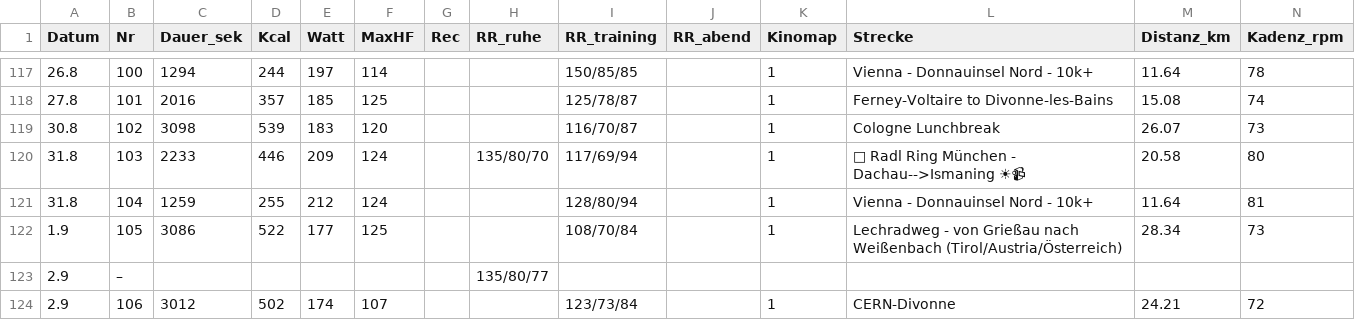
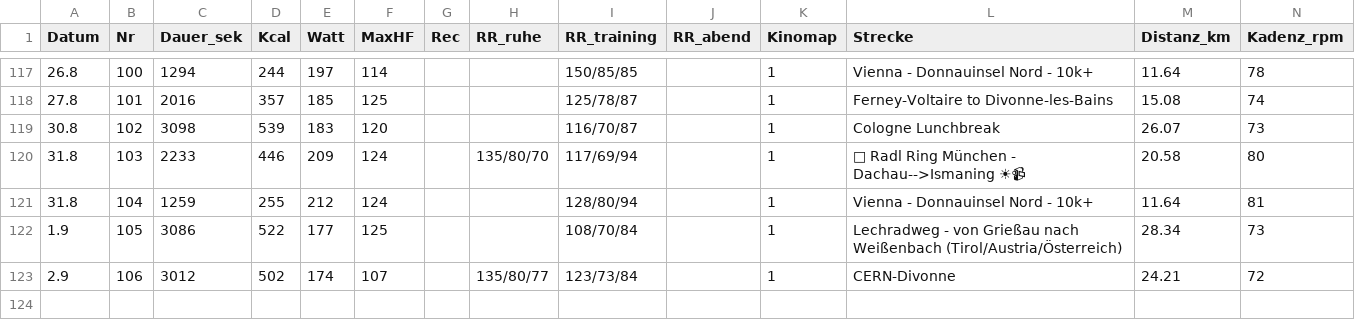
Before and after one commit to HelmutQualtinger/training, a CSV file: training_log.csv, drawn as a sheet; only a part is shown, gaps mark what is left out; removed rows and columns are numbered as before the commit, all else as after; rows hold the shown columns only; the diff names each change by its address in the sheet, - before the commit and + after, or states it on an @@ line.

```diff
--- a/training_log.csv
+++ b/training_log.csv
-row 123: 2.9 | – |  |  |  |  |  | 135/80/77
-H123 (RR_ruhe): (empty)
+H123 (RR_ruhe): 135/80/77
```
Also changed, not shown: 1 other file.
